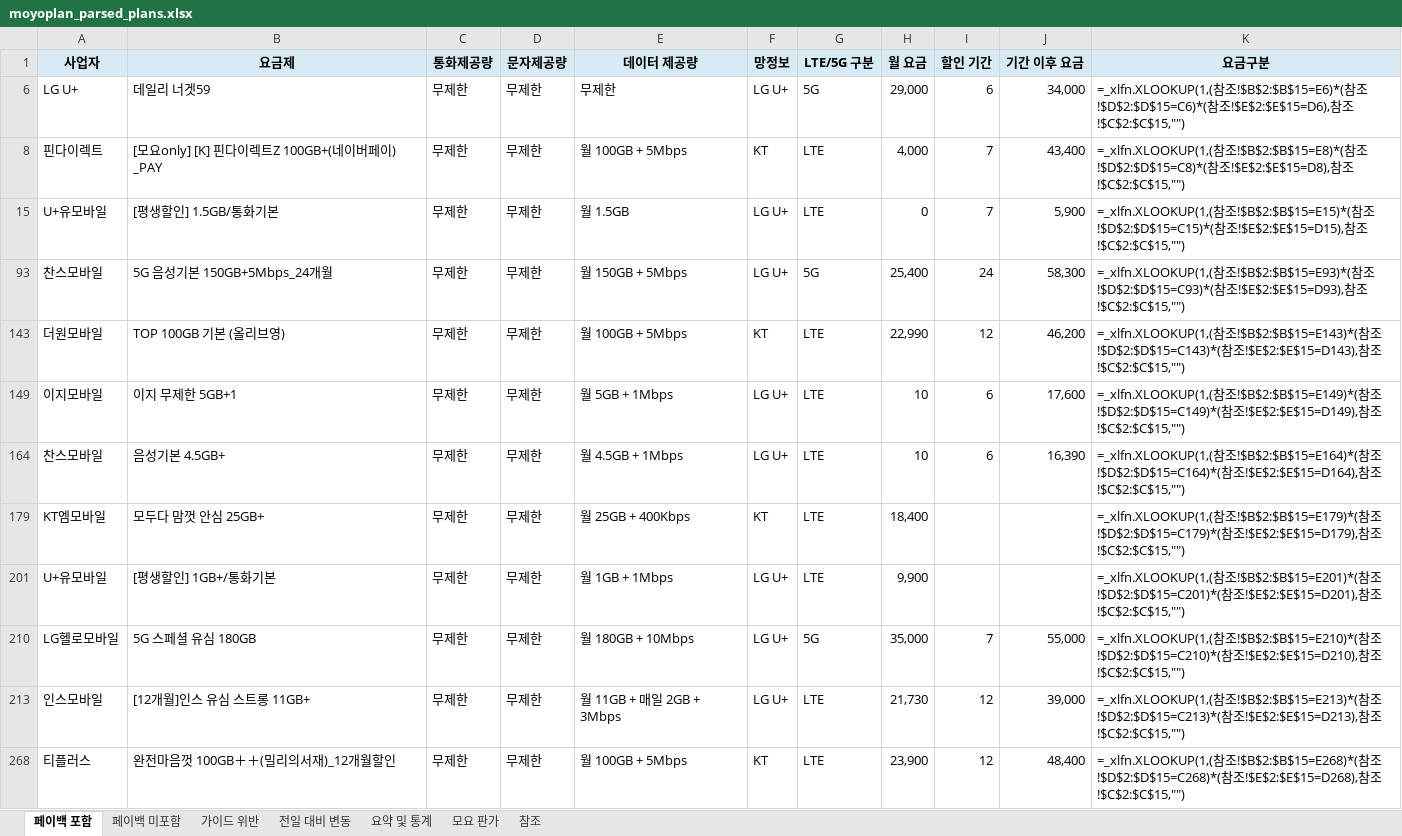
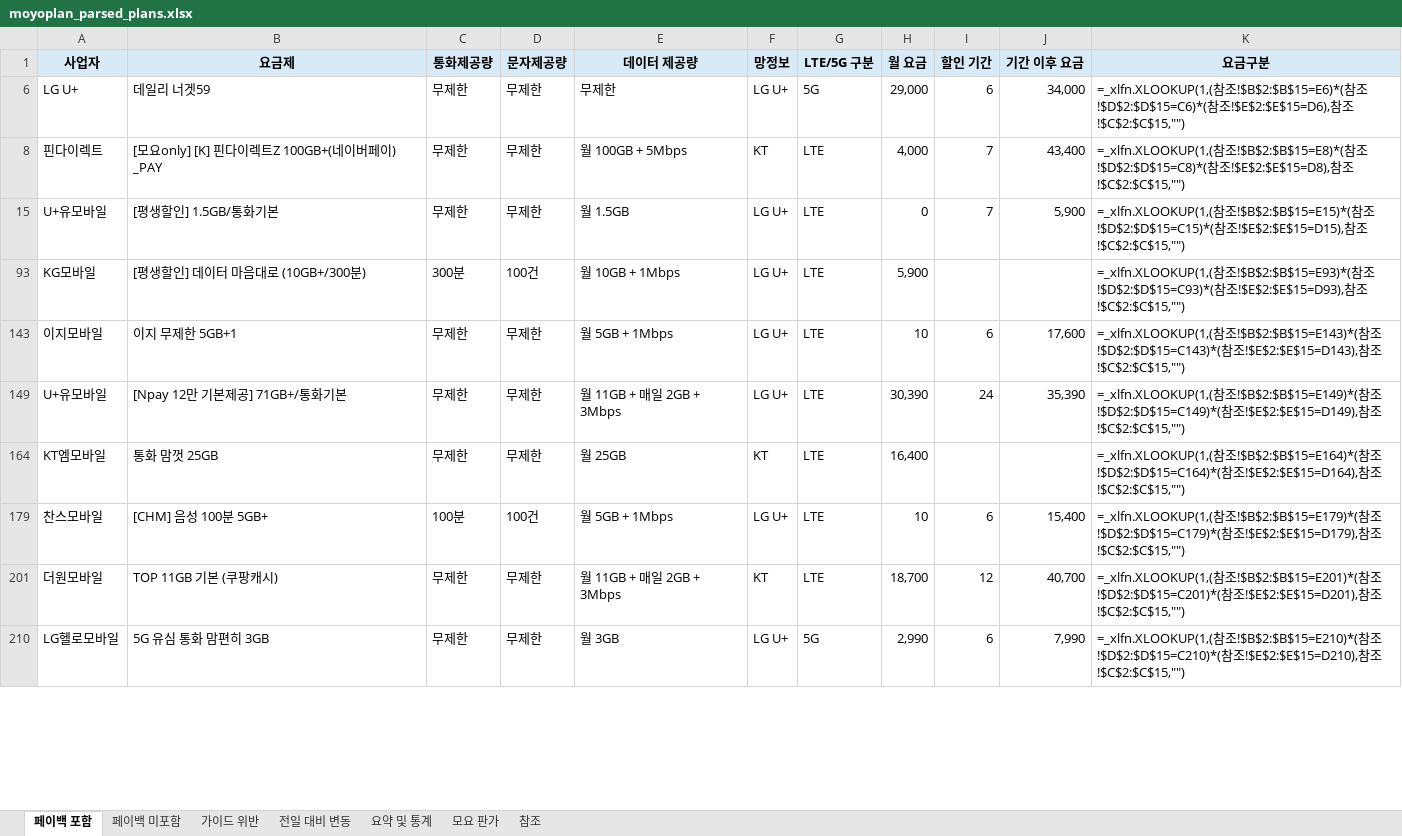
Before and after one commit to kjch444-sketchs/moyoplan-crawler, an Excel workbook: moyoplan_parsed_plans.xlsx, sheet 페이백 포함, drawn as a sheet; only a part is shown; values as stored, in another font and other column widths than the file's, no borders; formulas without a stored value are shown as written; removed rows and columns are numbered as before the commit, all else as after; the diff covers the shown part only; the diff names each change by its address in the sheet, - before the commit and + after, or states it on an @@ line.

```diff
--- a/moyoplan_parsed_plans.xlsx (sheet 페이백 포함)
+++ b/moyoplan_parsed_plans.xlsx (sheet 페이백 포함)
-row 93: 찬스모바일 | 5G 음성기본 150GB+5Mbps_24개월 | 무제한 | 무제한 | 월 150GB + 5Mbps | LG U+ | 5G | 25,400 | 24 | 58,300 | =_xlfn.XLOOKUP(1,(참조!$B$2:$B$15=E93)*(참조!$D$2:$D$15=C93)*(참조!$E$2:$E$15=D93),참조!$C$2:$C$15,"")
-row 143: 더원모바일 | TOP 100GB 기본 (올리브영) | 무제한 | 무제한 | 월 100GB + 5Mbps | KT | LTE | 22,990 | 12 | 46,200 | =_xlfn.XLOOKUP(1,(참조!$B$2:$B$15=E143)*(참조!$D$2:$D$15=C143)*(참조!$E$2:$E$15=D143),참조!$C$2:$C$15,"")
+row 93: KG모바일 | [평생할인] 데이터 마음대로 (10GB+/300분) | 300분 | 100건 | 월 10GB + 1Mbps | LG U+ | LTE | 5,900 |  |  | =_xlfn.XLOOKUP(1,(참조!$B$2:$B$15=E93)*(참조!$D$2:$D$15=C93)*(참조!$E$2:$E$15=D93),참조!$C$2:$C$15,"")
-K143 (요금구분): …참조!$B$2:$B$15=E149)*(참조!$D$2:$D$15=C149)*(참조!$E$2:$E$15=D149),참조…
+K143 (요금구분): …참조!$B$2:$B$15=E143)*(참조!$D$2:$D$15=C143)*(참조!$E$2:$E$15=D143),참조…
-row 164: 찬스모바일 | 음성기본 4.5GB+ | 무제한 | 무제한 | 월 4.5GB + 1Mbps | LG U+ | LTE | 10 | 6 | 16,390 | =_xlfn.XLOOKUP(1,(참조!$B$2:$B$15=E164)*(참조!$D$2:$D$15=C164)*(참조!$E$2:$E$15=D164),참조!$C$2:$C$15,"")
+row 149: U+유모바일 | [Npay 12만 기본제공] 71GB+/통화기본 | 무제한 | 무제한 | 월 11GB + 매일 2GB + 3Mbps | LG U+ | LTE | 30,390 | 24 | 35,390 | =_xlfn.XLOOKUP(1,(참조!$B$2:$B$15=E149)*(참조!$D$2:$D$15=C149)*(참조!$E$2:$E$15=D149),참조!$C$2:$C$15,"")
-B164 (요금제): 모두다 맘껏 안심 25GB+
+B164 (요금제): 통화 맘껏 25GB
-E164 (데이터 제공량): 월 25GB + 400Kbps
+E164 (데이터 제공량): 월 25GB
-H164 (월 요금): 18,400
+H164 (월 요금): 16,400
-K164 (요금구분): …참조!$B$2:$B$15=E179)*(참조!$D$2:$D$15=C179)*(참조!$E$2:$E$15=D179),참조…
+K164 (요금구분): …참조!$B$2:$B$15=E164)*(참조!$D$2:$D$15=C164)*(참조!$E$2:$E$15=D164),참조…
-row 201: U+유모바일 | [평생할인] 1GB+/통화기본 | 무제한 | 무제한 | 월 1GB + 1Mbps | LG U+ | LTE | 9,900 |  |  | =_xlfn.XLOOKUP(1,(참조!$B$2:$B$15=E201)*(참조!$D$2:$D$15=C201)*(참조!$E$2:$E$15=D201),참조!$C$2:$C$15,"")
+row 179: 찬스모바일 | [CHM] 음성 100분 5GB+ | 100분 | 100건 | 월 5GB + 1Mbps | LG U+ | LTE | 10 | 6 | 15,400 | =_xlfn.XLOOKUP(1,(참조!$B$2:$B$15=E179)*(참조!$D$2:$D$15=C179)*(참조!$E$2:$E$15=D179),참조!$C$2:$C$15,"")
+row 201: 더원모바일 | TOP 11GB 기본 (쿠팡캐시) | 무제한 | 무제한 | 월 11GB + 매일 2GB + 3Mbps | KT | LTE | 18,700 | 12 | 40,700 | =_xlfn.XLOOKUP(1,(참조!$B$2:$B$15=E201)*(참조!$D$2:$D$15=C201)*(참조!$E$2:$E$15=D201),참조!$C$2:$C$15,"")
-B210 (요금제): 5G 스페셜 유심 180GB
+B210 (요금제): 5G 유심 통화 맘편히 3GB
-E210 (데이터 제공량): 월 180GB + 10Mbps
+E210 (데이터 제공량): 월 3GB
-H210 (월 요금): 35,000
+H210 (월 요금): 2,990
-I210 (할인 기간): 7
+I210 (할인 기간): 6
-J210 (기간 이후 요금): 55,000
+J210 (기간 이후 요금): 7,990
-row 213: 인스모바일 | [12개월]인스 유심 스트롱 11GB+ | 무제한 | 무제한 | 월 11GB + 매일 2GB + 3Mbps | LG U+ | LTE | 21,730 | 12 | 39,000 | =_xlfn.XLOOKUP(1,(참조!$B$2:$B$15=E213)*(참조!$D$2:$D$15=C213)*(참조!$E$2:$E$15=D213),참조!$C$2:$C$15,"")
-row 268: 티플러스 | 완전마음껏 100GB＋＋(밀리의서재)_12개월할인 | 무제한 | 무제한 | 월 100GB + 5Mbps | KT | LTE | 23,900 | 12 | 48,400 | =_xlfn.XLOOKUP(1,(참조!$B$2:$B$15=E268)*(참조!$D$2:$D$15=C268)*(참조!$E$2:$E$15=D268),참조!$C$2:$C$15,"")
```
Also changed, not shown: 15 added rows, 13 removed rows and 34 edited cells elsewhere in this sheet, sheet 전일 대비 변동, sheet 페이백 미포함, sheet 요약 및 통계, hidden cells.
